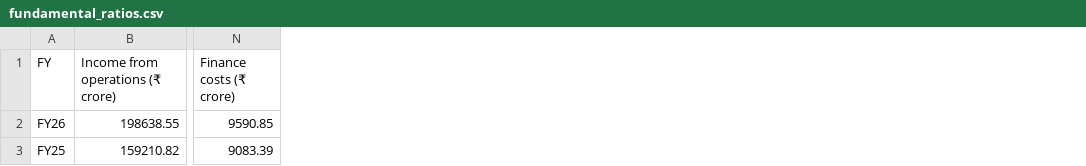
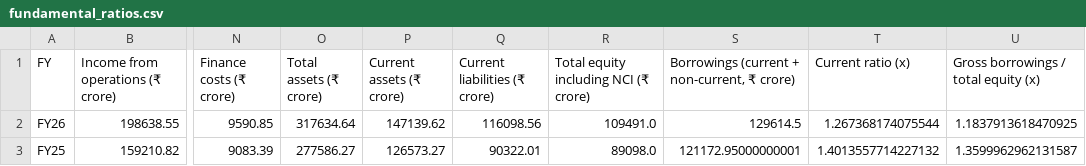
Before and after one commit to RohitKaran-09/Automotive-Stock-Market-Analysis, a CSV file: task2-fundamental-technical-analysis/outputs/fundamental_ratios.csv, drawn as a sheet; only a part is shown, gaps mark what is left out; the diff names each change by its address in the sheet, - before the commit and + after, or states it on an @@ line.

```diff
--- a/task2-fundamental-technical-analysis/outputs/fundamental_ratios.csv
+++ b/task2-fundamental-technical-analysis/outputs/fundamental_ratios.csv
+column O (Total assets (₹ crore)), rows 2-3: 317634.64 | 277586.27
+column P (Current assets (₹ crore)), rows 2-3: 147139.62 | 126573.27
+column Q (Current liabilities (₹ crore)), rows 2-3: 116098.56 | 90322.01
+column R, rows 1-3: Total equity including NCI (₹ crore) | 109491.0 | 89098.0
+column S, rows 1-3: Borrowings (current + non-current, ₹ crore) | 129614.5 | 121172.95000000001
+column T (Current ratio (x)), rows 2-3: 1.267368174075544 | 1.4013557714227132
+column U, rows 1-3: Gross borrowings / total equity (x) | 1.1837913618470925 | 1.3599962962131587
```
Also changed, not shown: task2-fundamental-technical-analysis/outputs/MARUTI_technical_indicators.csv, task2-fundamental-technical-analysis/outputs/MM_technical_indicators.csv, 5 other files.
